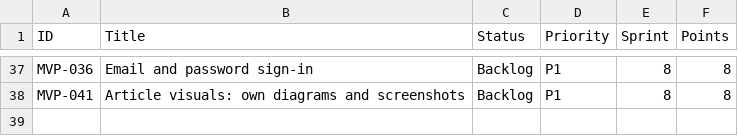
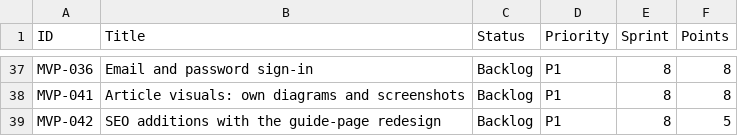
Before and after one commit to posiauday/PPUniverse, a CSV file: planning/backlog.csv, drawn as a sheet; only a part is shown, gaps mark what is left out.

```diff
--- a/planning/backlog.csv
+++ b/planning/backlog.csv
@@ -38 +38,2 @@ MVP-036,Email and password sign-in,Backlog,P1,8,8
 MVP-041,Article visuals: own diagrams and screenshots,Backlog,P1,8,8
+MVP-042,SEO additions with the guide-page redesign,Backlog,P1,8,5
```
Also changed, not shown: planning/mvp-backlog.csv, 1 other file.
